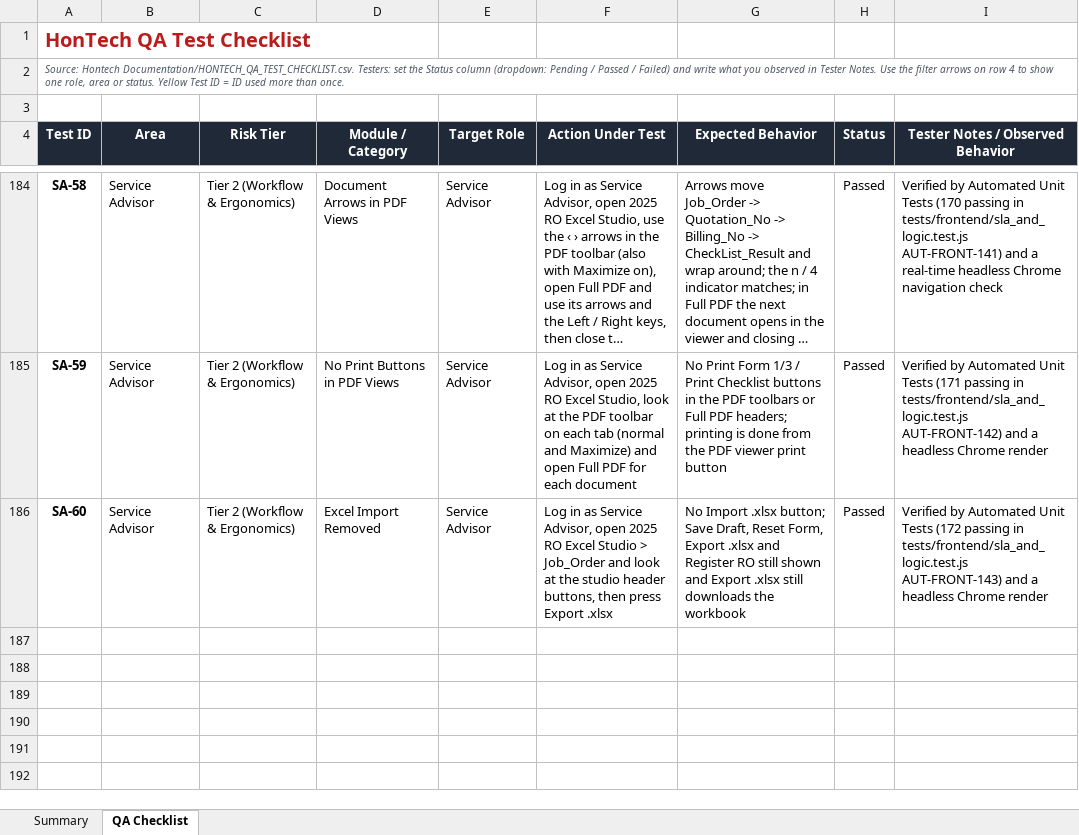
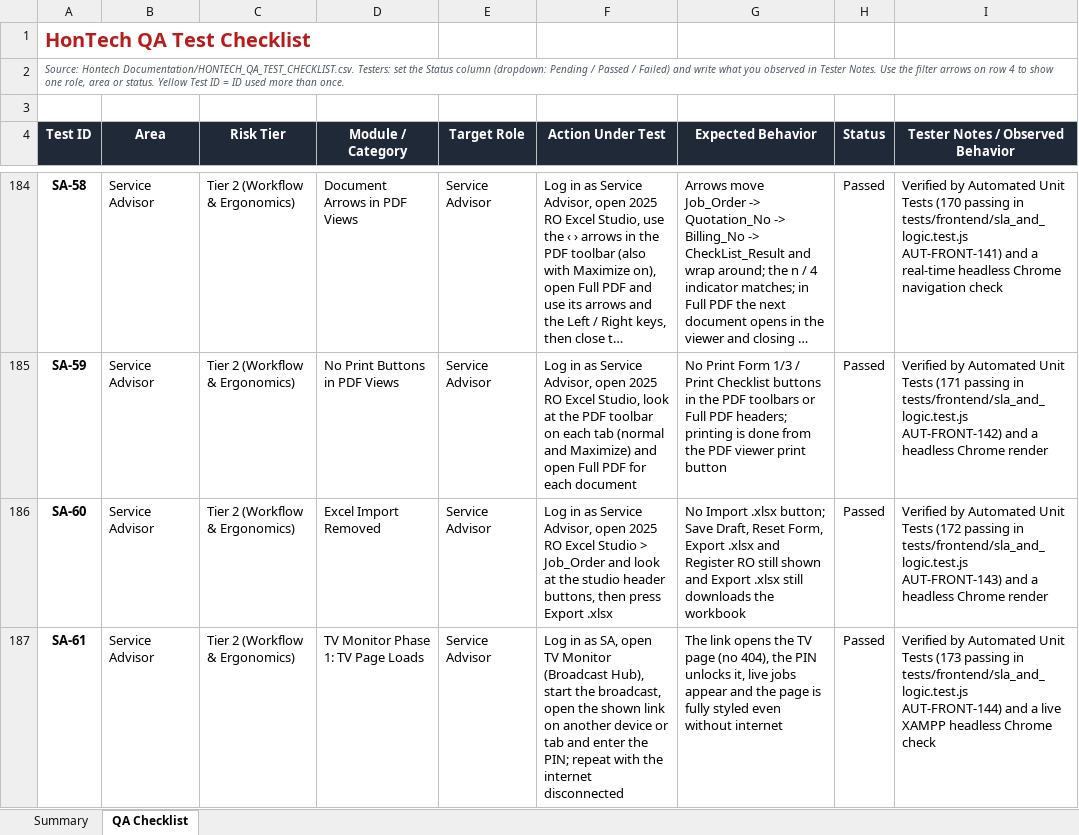
Before and after one commit to Justin-stack101/Hontech_Main_Active_Development_PHP_SQL, an Excel workbook: Hontech Documentation/HONTECH_QA_TEST_CHECKLIST.xlsx, sheet QA Checklist, drawn as a sheet; only a part is shown, gaps mark what is left out; long unchanged cells end in …; values as stored, in another font and other column widths than the file's, no borders; conditional formats not drawn; the diff names each change by its address in the sheet, - before the commit and + after, or states it on an @@ line.

```diff
--- a/Hontech Documentation/HONTECH_QA_TEST_CHECKLIST.xlsx (sheet QA Checklist)
+++ b/Hontech Documentation/HONTECH_QA_TEST_CHECKLIST.xlsx (sheet QA Checklist)
+row 187: SA-61 | Service Advisor | Tier 2 (Workflow & Ergonomics) | TV Monitor Phase 1: TV Page Loads | Service Advisor | Log in as SA, open TV Monitor (Broadcast Hub), start the broadcast, open the shown link on another device or tab and enter the PIN; repeat with the internet disconnected | The link opens the TV page (no 404), the PIN unlocks it, live jobs appear and the page is fully styled even without internet | Passed | Verified by Automated Unit Tests (173 passing in tests/frontend/sla_and_logic.test.js AUT-FRONT-144) and a live XAMPP headless Chrome check
```
Also changed, not shown: sheet Summary, 7 other files.
